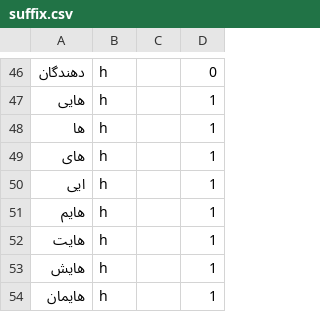
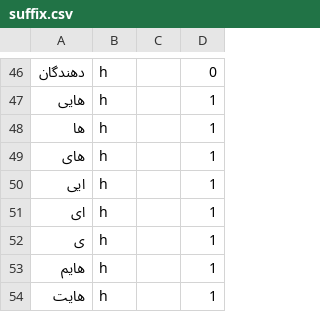
Before and after one commit to pam-lab/PrePars, a CSV file: PVC/Data/TXT/suffix.csv, drawn as a sheet; only a part is shown, gaps mark what is left out; the shorter side is filled out with more unchanged rows.

```diff
--- a/PVC/Data/TXT/suffix.csv
+++ b/PVC/Data/TXT/suffix.csv
@@ -50,2 +50,4 @@
 ایی,h,,1
+ای,h,,1
+ی,h,,1
 هایم,h,,1
```
Also changed, not shown: 2 other files.
